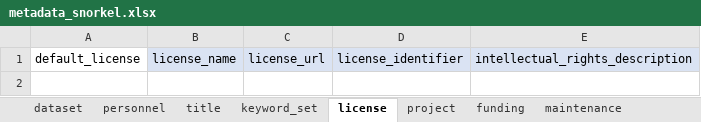
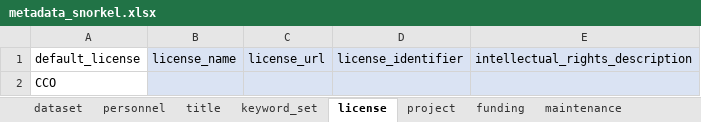
Before and after one commit to FlowWest/edi.1223, an Excel workbook: data-raw/metadata_snorkel.xlsx, sheet license, drawn as a sheet; values as stored, in another font and other column widths than the file's, no borders; the diff names each change by its address in the sheet, - before the commit and + after, or states it on an @@ line.

```diff
--- a/data-raw/metadata_snorkel.xlsx (sheet license)
+++ b/data-raw/metadata_snorkel.xlsx (sheet license)
+row 2: CCO
```
Also changed, not shown: sheet attribute, sheet coverage, sheet personnel, 6 other files.
